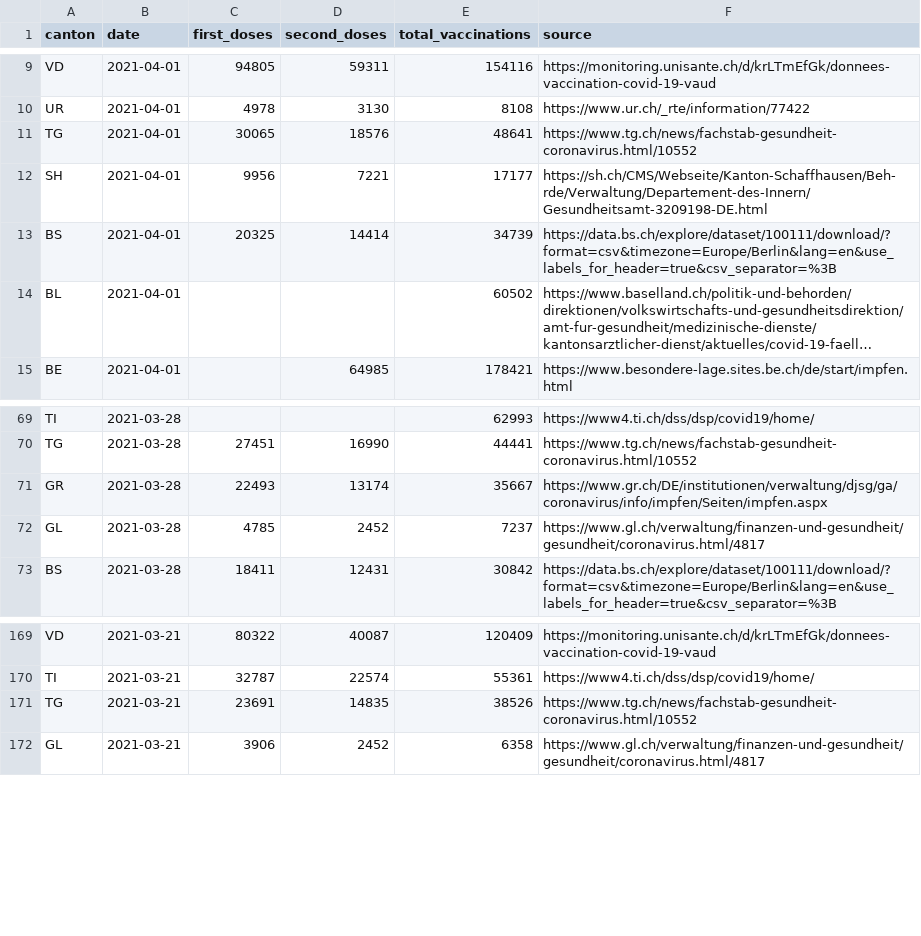
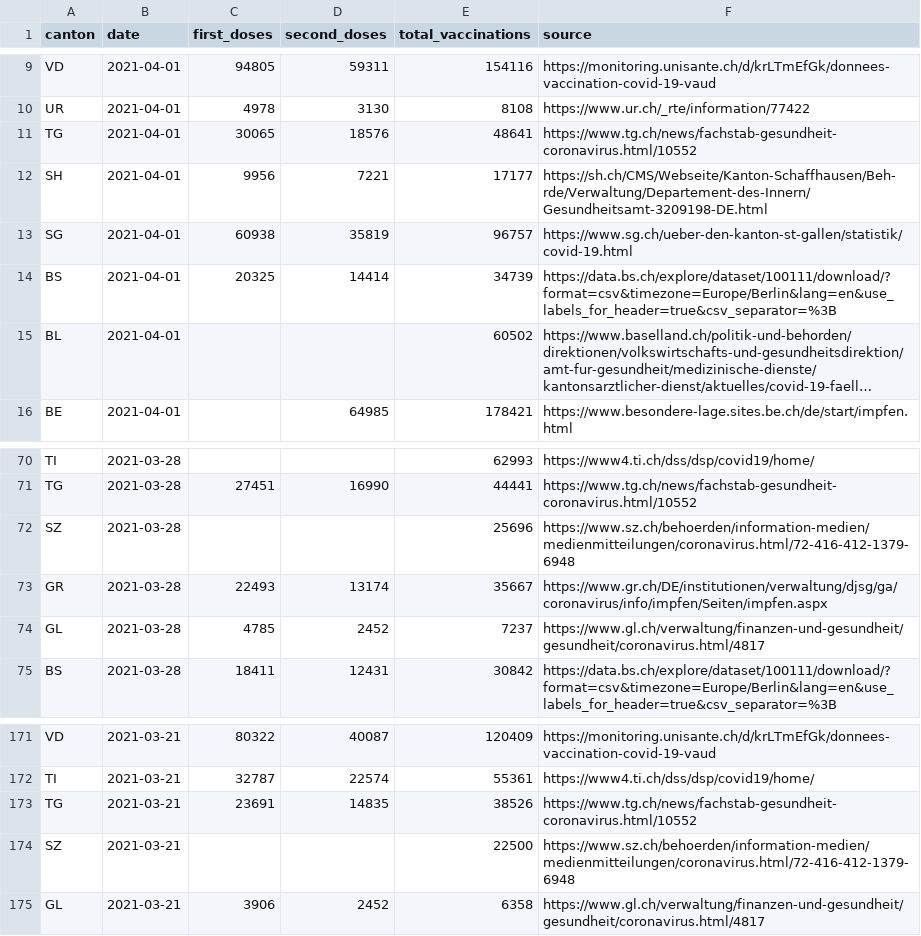
Before and after one commit to n0rdlicht/ch-vaccinations, a CSV file: data/vaccinations_latest.csv, drawn as a sheet; only a part is shown, gaps mark what is left out; long unchanged cells end in ….

```diff
--- a/data/vaccinations_latest.csv
+++ b/data/vaccinations_latest.csv
@@ -12,2 +12,3 @@ TG,2021-04-01,30065,18576,48641,https://www.tg.ch/news/fachstab-gesundheit-coron
 SH,2021-04-01,9956,7221,17177,https://sh.ch/CMS/Webseite/Kanton-Schaffhausen/Beh-rde/Verwaltung/Departement-des-Innern/Gesundheitsamt-3209198-DE.html
+SG,2021-04-01,60938,35819,96757,https://www.sg.ch/ueber-den-kanton-st-gallen/statistik/covid-19.html
 BS,2021-04-01,20325,14414,34739,https://data.bs.ch/explore/dataset/100111/download/?format=csv&timezone=Europe/Berlin&lang=en&use_labels_for_header=true&csv_separator=%3B
@@ -70,2 +71,3 @@ TI,2021-03-28,,,62993,https://www4.ti.ch/dss/dsp/covid19/home/
 TG,2021-03-28,27451,16990,44441,https://www.tg.ch/news/fachstab-gesundheit-coronavirus.html/10552
+SZ,2021-03-28,,,25696,https://www.sz.ch/behoerden/information-medien/medienmitteilungen/coronavirus.html/72-416-412-1379-6948
 GR,2021-03-28,22493,13174,35667,https://www.gr.ch/DE/institutionen/verwaltung/djsg/ga/coronavirus/info/impfen/Seiten/impfen.aspx
@@ -171,2 +173,3 @@ TI,2021-03-21,32787,22574,55361,https://www4.ti.ch/dss/dsp/covid19/home/
 TG,2021-03-21,23691,14835,38526,https://www.tg.ch/news/fachstab-gesundheit-coronavirus.html/10552
+SZ,2021-03-21,,,22500,https://www.sz.ch/behoerden/information-medien/medienmitteilungen/coronavirus.html/72-416-412-1379-6948
 GL,2021-03-21,3906,2452,6358,https://www.gl.ch/verwaltung/finanzen-und-gesundheit/gesundheit/coronavirus.html/4817
```
Also changed, not shown: data/vaccination_data_total.csv, 1 other file.
